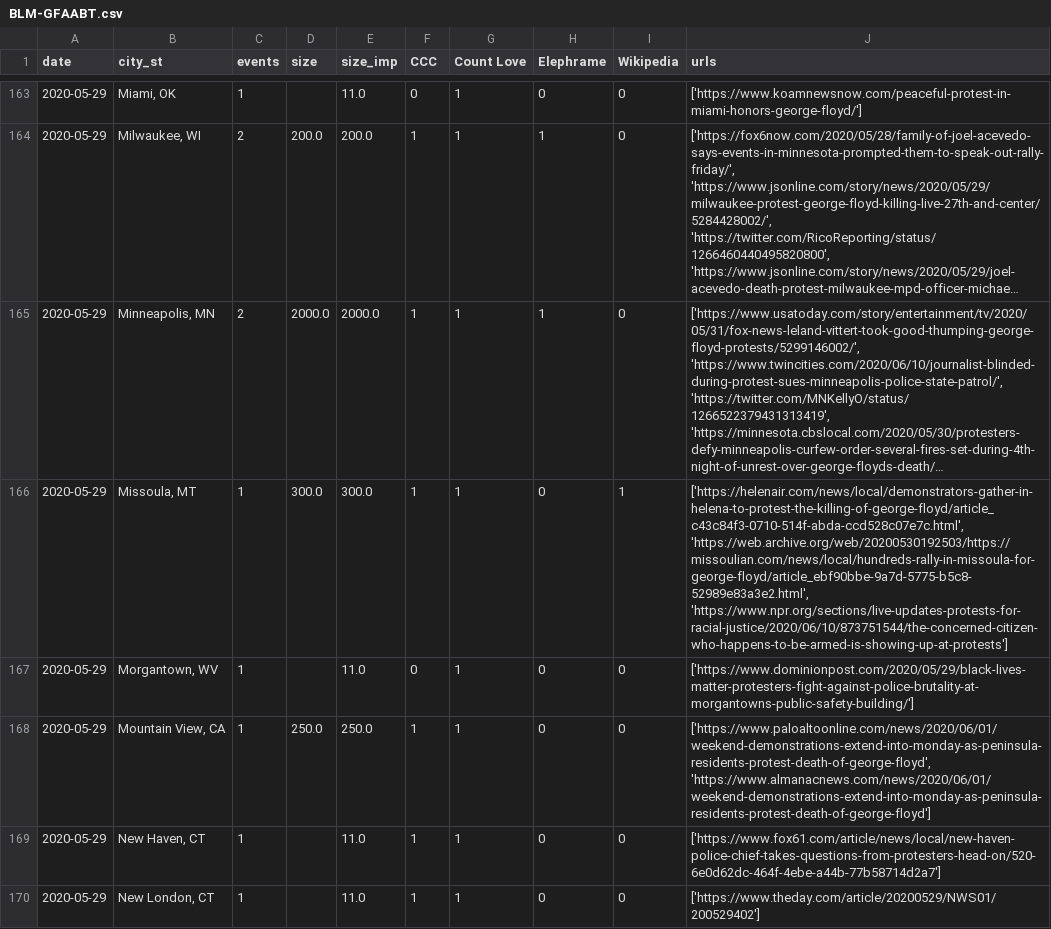
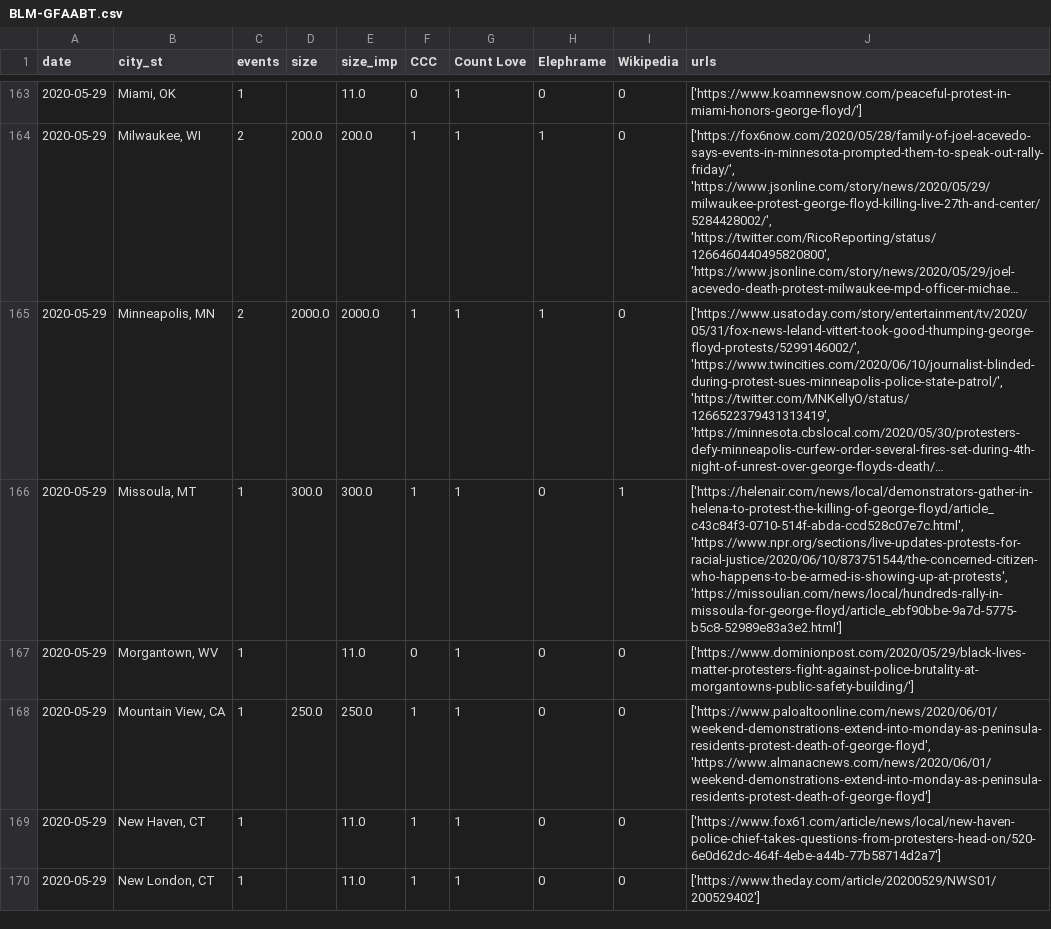
Before and after one commit to nealcaren/BLM-GFAABT, a CSV file: BLM-GFAABT.csv, drawn as a sheet; only a part is shown, gaps mark what is left out; long unchanged cells end in …; the diff covers the shown part only; the diff names each change by its address in the sheet, - before the commit and + after, or states it on an @@ line.

```diff
--- a/BLM-GFAABT.csv
+++ b/BLM-GFAABT.csv
-J166 (urls): ['https://helenair.com/news/local/demonstrators-gather-in-helena-to-protest-the-killing-of-george-floyd/article_c43c84f3-0710-514f-abda-ccd528c07e7c.html', 'https://web.archive.org/web/20200530192503/https://missoulian.com/news/local/hundreds-rally-in-missoula-for-george-floyd/article_ebf90bbe-9a7d-5775-b5c8-52989e83a3e2.html', 'https://www.npr.org/sections/live-updates-protests-for-racial-justice/2020/06/10/873751544/the-concerned-citizen-who-happens-to-be-armed-is-showing-up-at-protests']
+J166 (urls): ['https://helenair.com/news/local/demonstrators-gather-in-helena-to-protest-the-killing-of-george-floyd/article_c43c84f3-0710-514f-abda-ccd528c07e7c.html', 'https://www.npr.org/sections/live-updates-protests-for-racial-justice/2020/06/10/873751544/the-concerned-citizen-who-happens-to-be-armed-is-showing-up-at-protests', 'https://missoulian.com/news/local/hundreds-rally-in-missoula-for-george-floyd/article_ebf90bbe-9a7d-5775-b5c8-52989e83a3e2.html']
```
Also changed, not shown: 34 edited cells elsewhere in this file, Notebooks/data/ccc_blm.csv, Notebooks/data/wiki_blm.csv, 3 other files.
